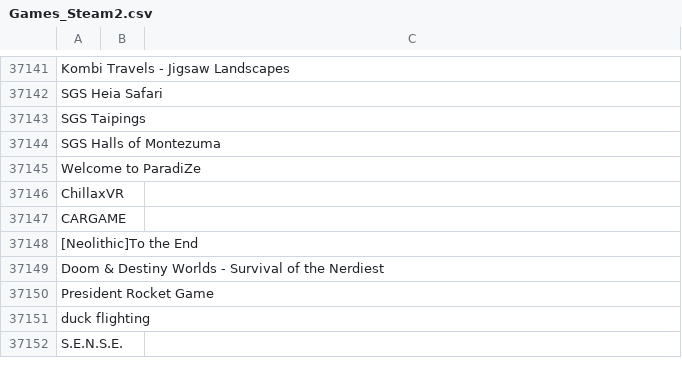
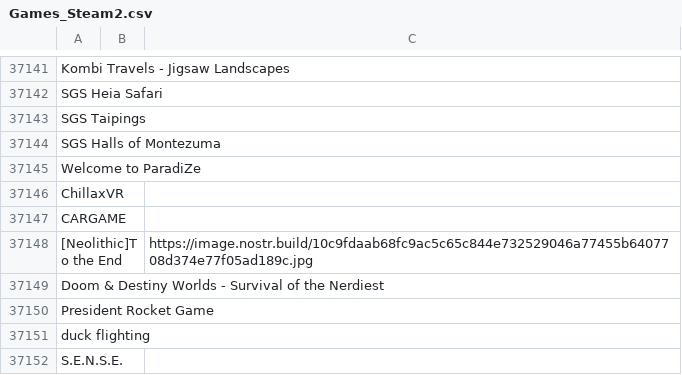
Before and after one commit to DEGMods/DEG-Mods, a CSV file: src/assets/games/Games_Steam2.csv, drawn as a sheet; only a part is shown, gaps mark what is left out.

```diff
--- a/src/assets/games/Games_Steam2.csv
+++ b/src/assets/games/Games_Steam2.csv
@@ -37147,3 +37147,3 @@ ChillaxVR,,
 CARGAME,,
-[Neolithic]To the End,,
+[Neolithic]To the End,,https://image.nostr.build/10c9fdaab68fc9ac5c65c844e732529046a77455b6407708d374e77f05ad189c.jpg
 Doom & Destiny Worlds - Survival of the Nerdiest,,
```
Also changed, not shown: src/assets/games/Games_Steam1.csv.
